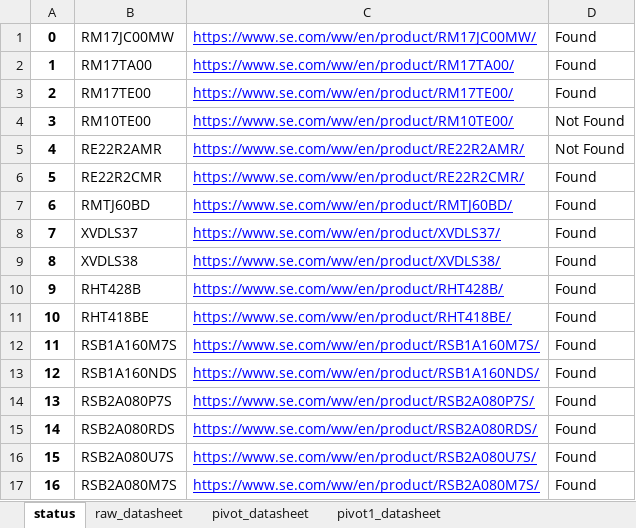
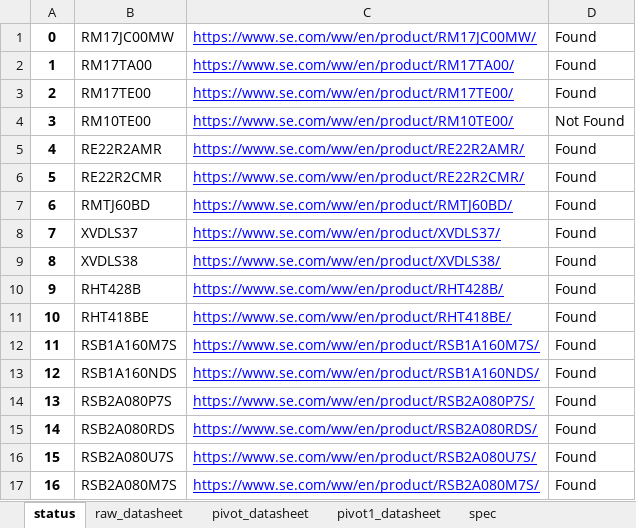
Before and after one commit to yewloung/SE-Datasheet, an Excel workbook: SE_web_datasheet.xlsx, sheet status, drawn as a sheet; values as stored, in another font and other column widths than the file's, no borders; the diff names each change by its address in the sheet, - before the commit and + after, or states it on an @@ line.

Commit message:
1) Change main.py to SE_Datasheet_Scrape.py - add in detail print message explain the program feature
2) Include SPEC_reformat.py into same project (first stable version)

```diff
--- a/SE_web_datasheet.xlsx (sheet status)
+++ b/SE_web_datasheet.xlsx (sheet status)
+sheet tab: spec
-D5: Not Found
+D5: Found
```
Also changed, not shown: sheet raw_datasheet, sheet pivot_datasheet, sheet pivot1_datasheet, SE_spec.xlsx, 5 other files.
